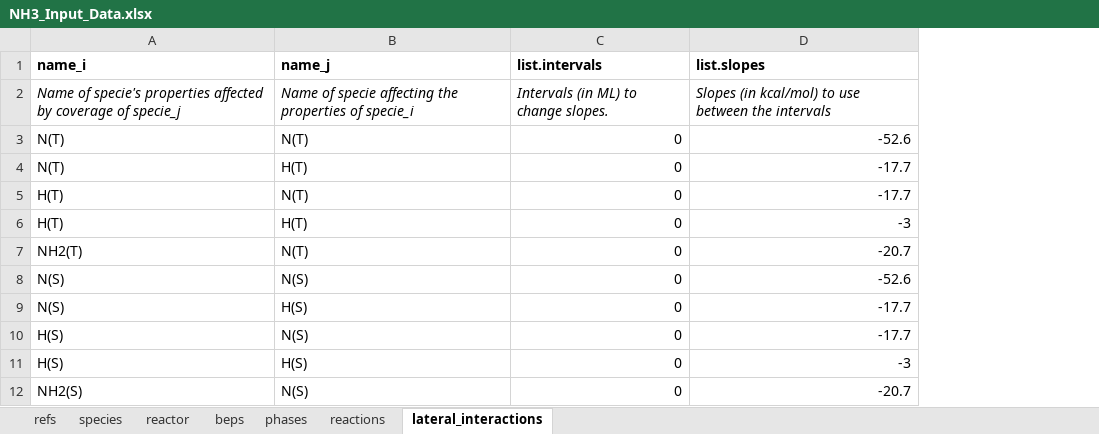
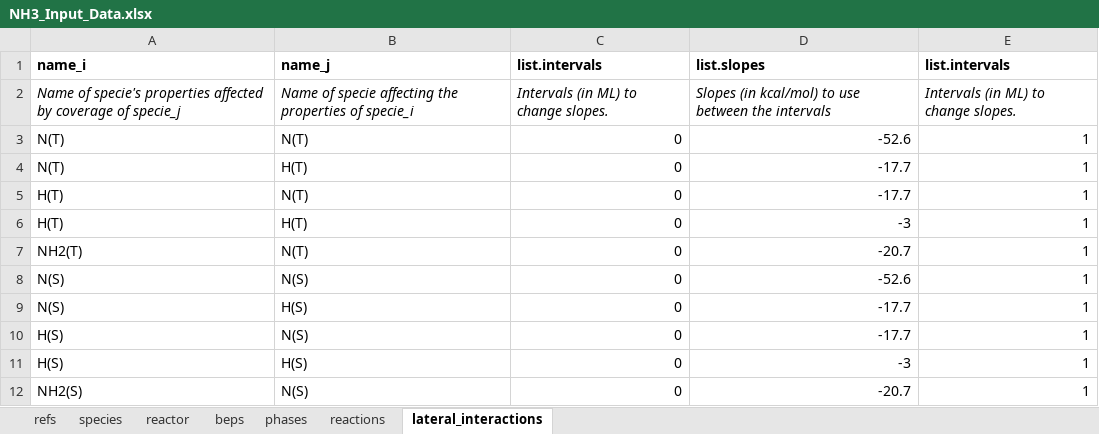
Before and after one commit to VlachosGroup/ACS-Workshop-Aug-2023, an Excel workbook: pmutt_to_omkm/inputs/NH3_Input_Data.xlsx, sheet lateral_interactions, drawn as a sheet; values as stored, in another font and other column widths than the file's, no borders; the diff names each change by its address in the sheet, - before the commit and + after, or states it on an @@ line.

Commit message:
Updated lateral interaction in spreadsheet

```diff
--- a/pmutt_to_omkm/inputs/NH3_Input_Data.xlsx (sheet lateral_interactions)
+++ b/pmutt_to_omkm/inputs/NH3_Input_Data.xlsx (sheet lateral_interactions)
+column E (list.intervals), rows 2-12: Intervals (in ML) to change slopes. | 1 | 1 | 1 | 1 | 1 | 1 | 1 | 1 | 1 | 1
```
Also changed, not shown: 5 other files.
